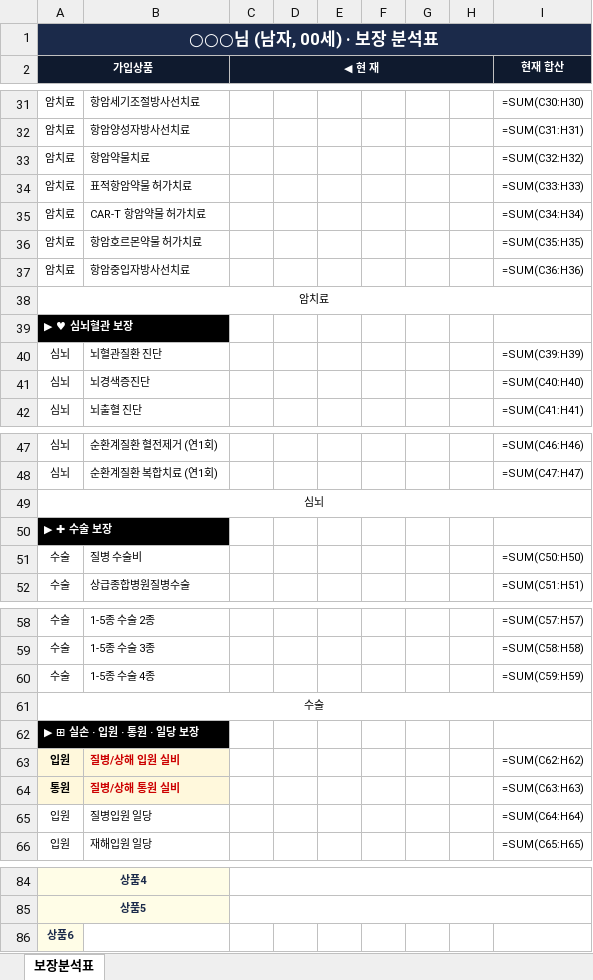
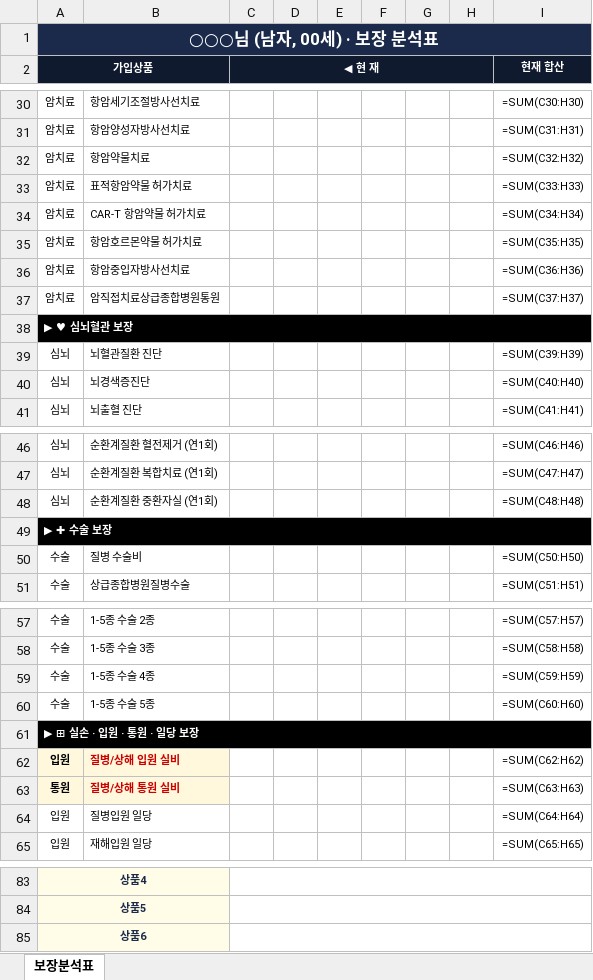
Before and after one commit to daecan110-cloud/FCPilot, an Excel workbook: templates/master_template.xlsx, sheet 보장분석표, drawn as a sheet; only a part is shown, gaps mark what is left out; values as stored, in another font and other column widths than the file's, no borders; formulas without a stored value are shown as written; removed rows and columns are numbered as before the commit, all else as after; the diff covers the shown part only; the diff names each change by its address in the sheet, - before the commit and + after, or states it on an @@ line.

```diff
--- a/templates/master_template.xlsx (sheet 보장분석표)
+++ b/templates/master_template.xlsx (sheet 보장분석표)
-A38:I38 merged
-B37: (empty)
+B37: 암직접치료상급종합병원통원
-I37 (현재 합산): (empty)
+I37 (현재 합산): =SUM(C37:H37)
+A38:I38 merged
-A49:I49 merged
-B48: (empty)
+B48: 순환계질환 중환자실 (연1회)
-I48 (현재 합산): (empty)
+I48 (현재 합산): =SUM(C48:H48)
+A49:I49 merged
-A61:I61 merged
-B60: (empty)
+B60: 1-5종 수술 5종
-I60 (현재 합산): (empty)
+I60 (현재 합산): =SUM(C60:H60)
+A61:I61 merged
+A85:B85 merged
+C85:I85 merged
```
Also changed, not shown: 1 removed row, 9 edited cells, cell formats and merged cells elsewhere in this sheet, templates/master_template_12.xlsx, 1 other file.
